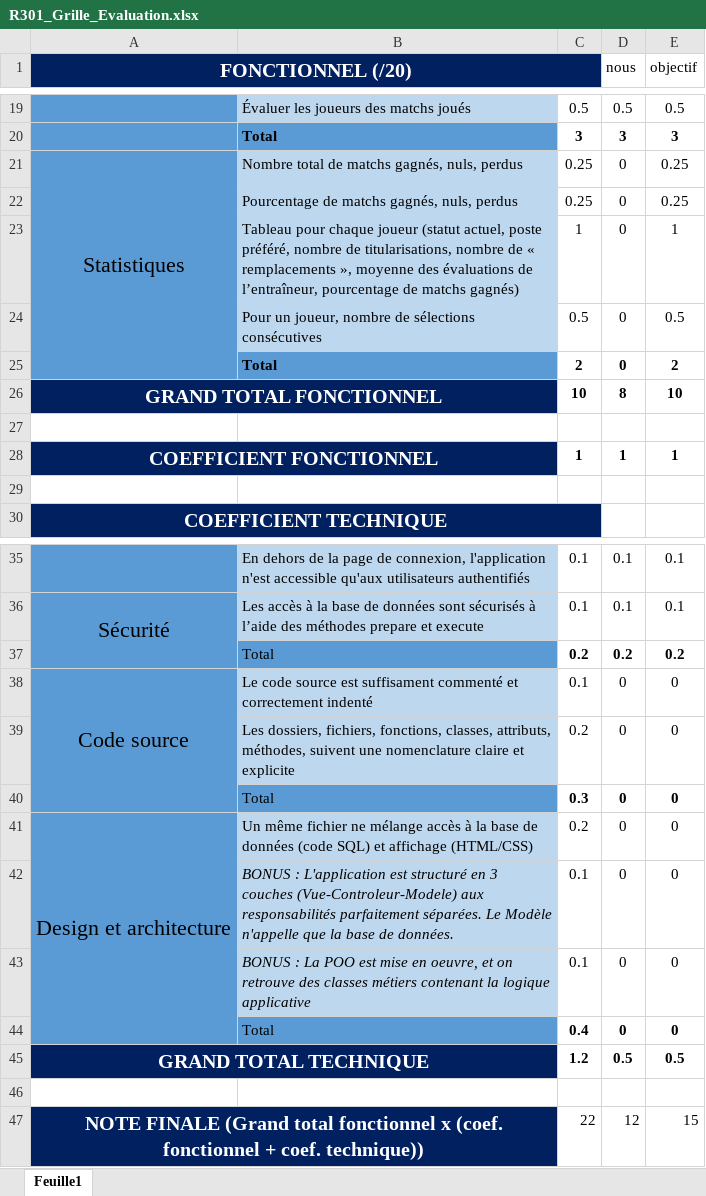
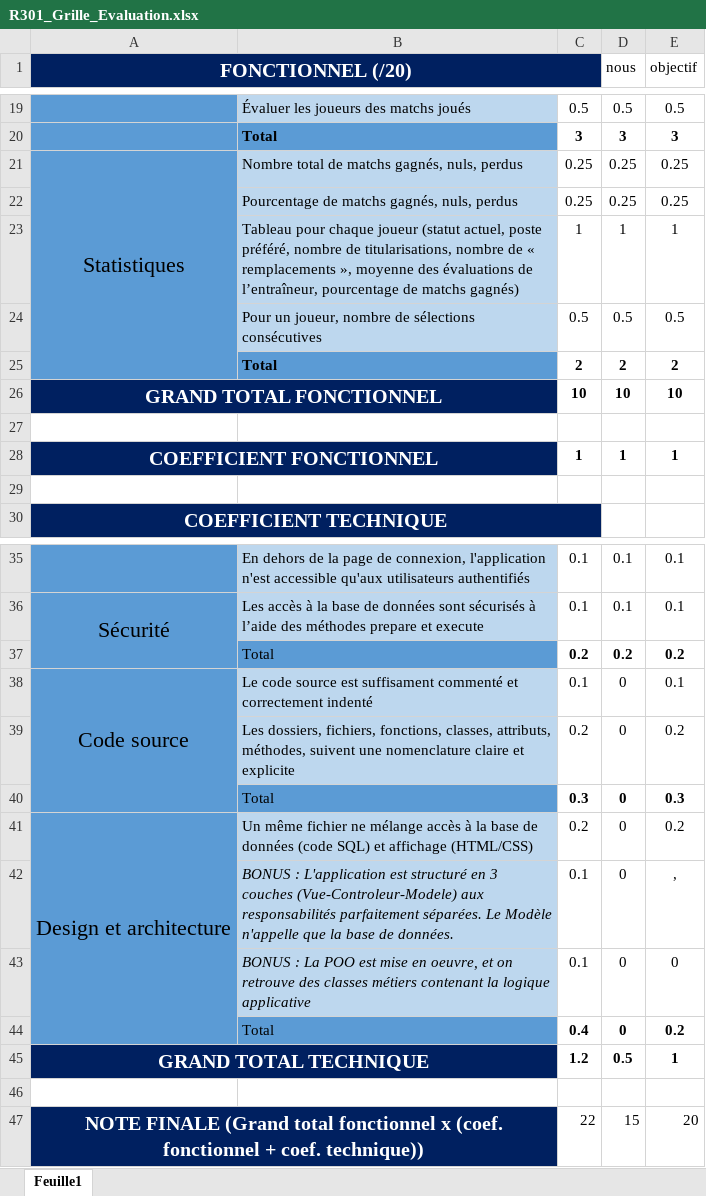
Before and after one commit to Arcols/ultimatemanager, an Excel workbook: anex/R301_Grille_Evaluation.xlsx, sheet Feuille1, drawn as a sheet; only a part is shown, gaps mark what is left out; values as stored, in another font and other column widths than the file's, no borders; the diff names each change by its address in the sheet, - before the commit and + after, or states it on an @@ line.

```diff
--- a/anex/R301_Grille_Evaluation.xlsx (sheet Feuille1)
+++ b/anex/R301_Grille_Evaluation.xlsx (sheet Feuille1)
-D21:D22 (nous): 0
+D21:D22 (nous): 0.25
-D23 (nous): 0
+D23 (nous): 1
-D24 (nous): 0
+D24 (nous): 0.5
-D25 (nous): 0
+D25 (nous): 2
-D26 (nous): 8
+D26 (nous): 10
-E38 (objectif): 0
+E38 (objectif): 0.1
-E39 (objectif): 0
+E39 (objectif): 0.2
-E40 (objectif): 0
+E40 (objectif): 0.3
-E41 (objectif): 0
+E41 (objectif): 0.2
-E42 (objectif): 0
+E42 (objectif): ,
-E44 (objectif): 0
+E44 (objectif): 0.2
-E45 (objectif): 0.5
+E45 (objectif): 1
-D47 (nous): 12
+D47 (nous): 15
-E47 (objectif): 15
+E47 (objectif): 20
```
Also changed, not shown: 3 other files.
